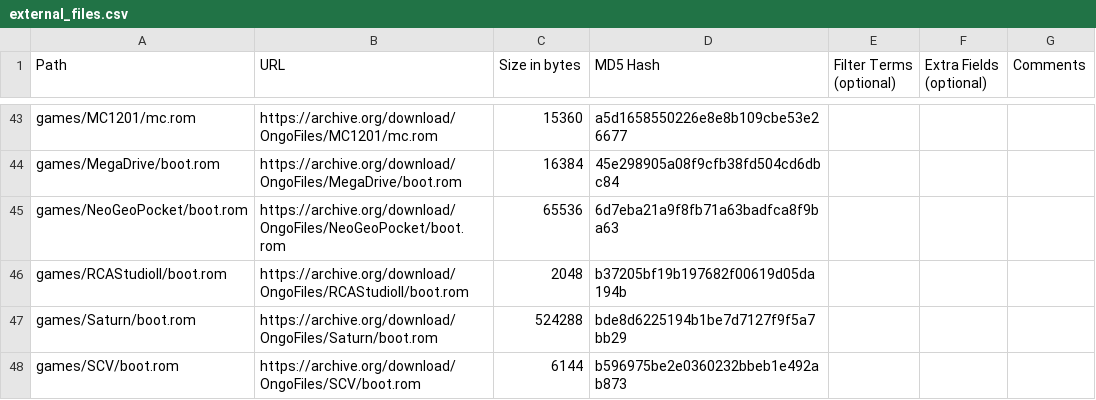
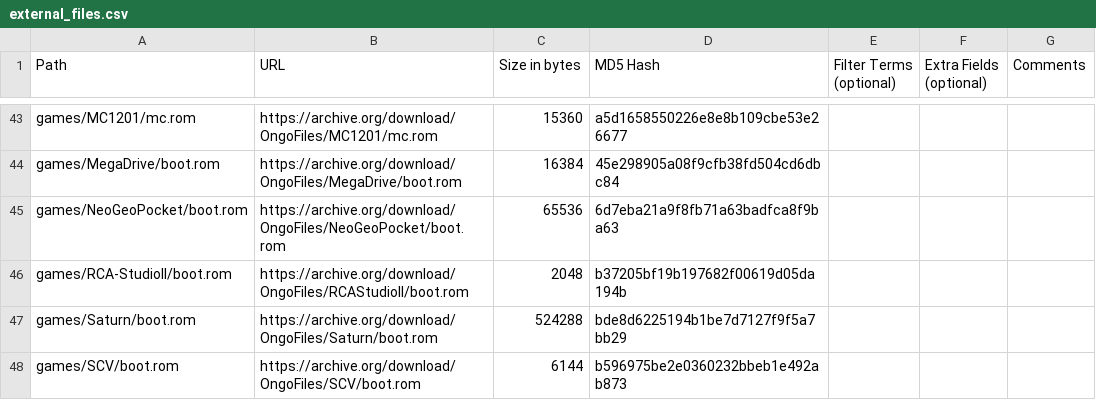
Before and after one commit to OngoGablogian/MiSTer_Ongo, a CSV file: external_files.csv, drawn as a sheet; only a part is shown, gaps mark what is left out.

Commit message:
update

```diff
--- a/external_files.csv
+++ b/external_files.csv
@@ -45,3 +45,3 @@ games/MegaDrive/boot.rom,https://archive.org/download/OngoFiles/MegaDrive/boot.r
 games/NeoGeoPocket/boot.rom,https://archive.org/download/OngoFiles/NeoGeoPocket/boot.rom,"65536",6d7eba21a9f8fb71a63badfca8f9ba63,,,
-games/RCAStudioII/boot.rom,https://archive.org/download/OngoFiles/RCAStudioII/boot.rom,"2048",b37205bf19b197682f00619d05da194b,,,
+games/RCA-StudioII/boot.rom,https://archive.org/download/OngoFiles/RCAStudioII/boot.rom,"2048",b37205bf19b197682f00619d05da194b,,,
 games/Saturn/boot.rom,https://archive.org/download/OngoFiles/Saturn/boot.rom,"524288",bde8d6225194b1be7d7127f9f5a7bb29,,,
```
